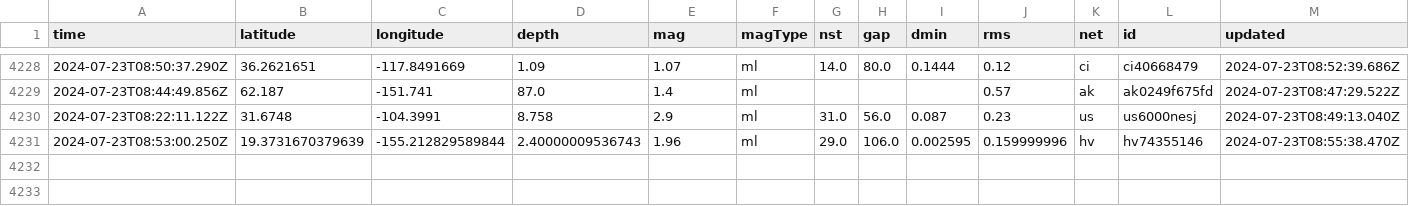
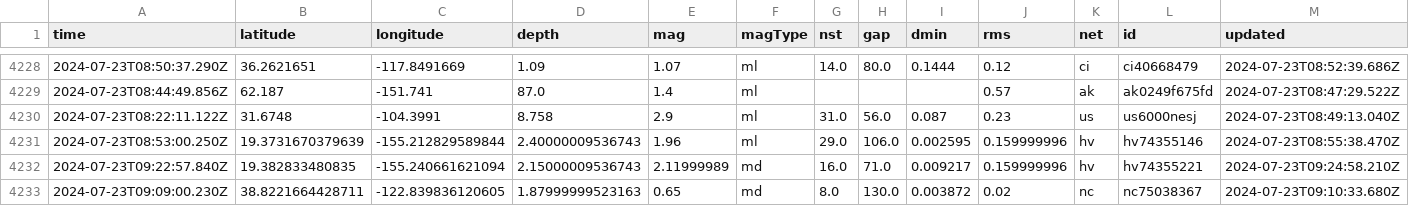
Before and after one commit to abhjtbhrli/nicar22-github-actions, a CSV file: usgs_main.csv, drawn as a sheet; only a part is shown, gaps mark what is left out; rows hold the shown columns only; the diff names each change by its address in the sheet, - before the commit and + after, or states it on an @@ line.

```diff
--- a/usgs_main.csv
+++ b/usgs_main.csv
+row 4232: 2024-07-23T09:22:57.840Z | 19.382833480835 | -155.240661621094 | 2.15000009536743 | 2.11999989 | md | 16.0 | 71.0 | 0.009217 | 0.159999996 | hv | hv74355221 | 2024-07-23T09:24:58.210Z
+row 4233: 2024-07-23T09:09:00.230Z | 38.8221664428711 | -122.839836120605 | 1.87999999523163 | 0.65 | md | 8.0 | 130.0 | 0.003872 | 0.02 | nc | nc75038367 | 2024-07-23T09:10:33.680Z
```
Also changed, not shown: usgs_current.csv.
